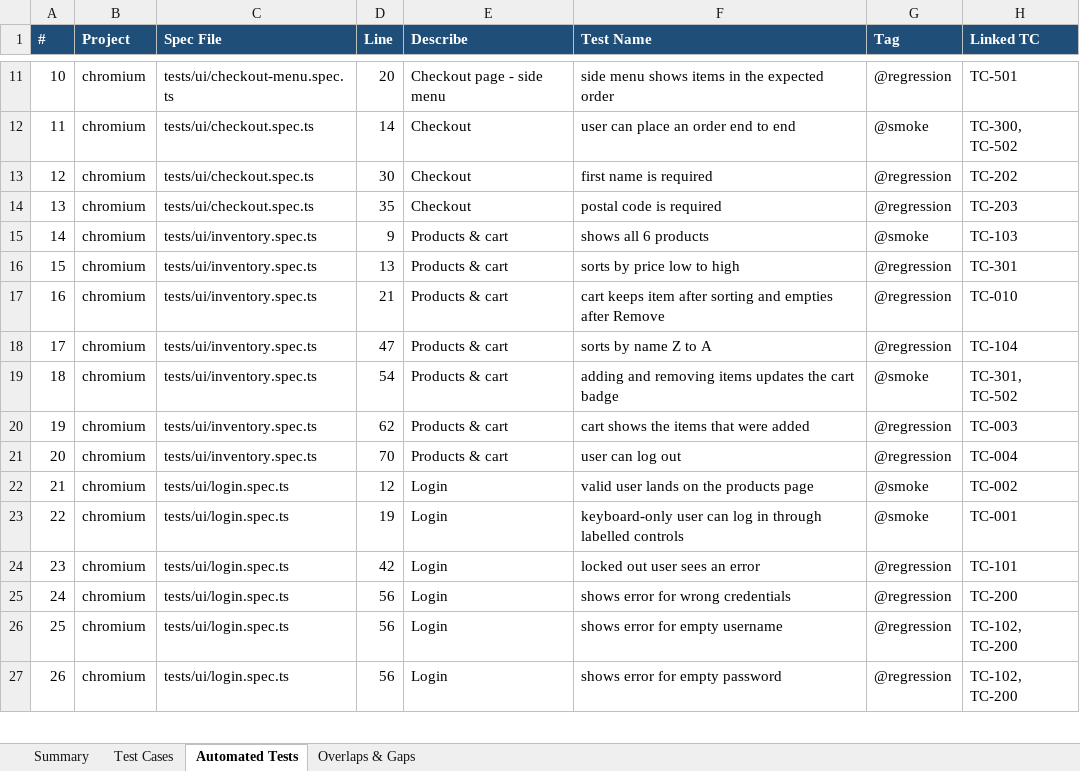
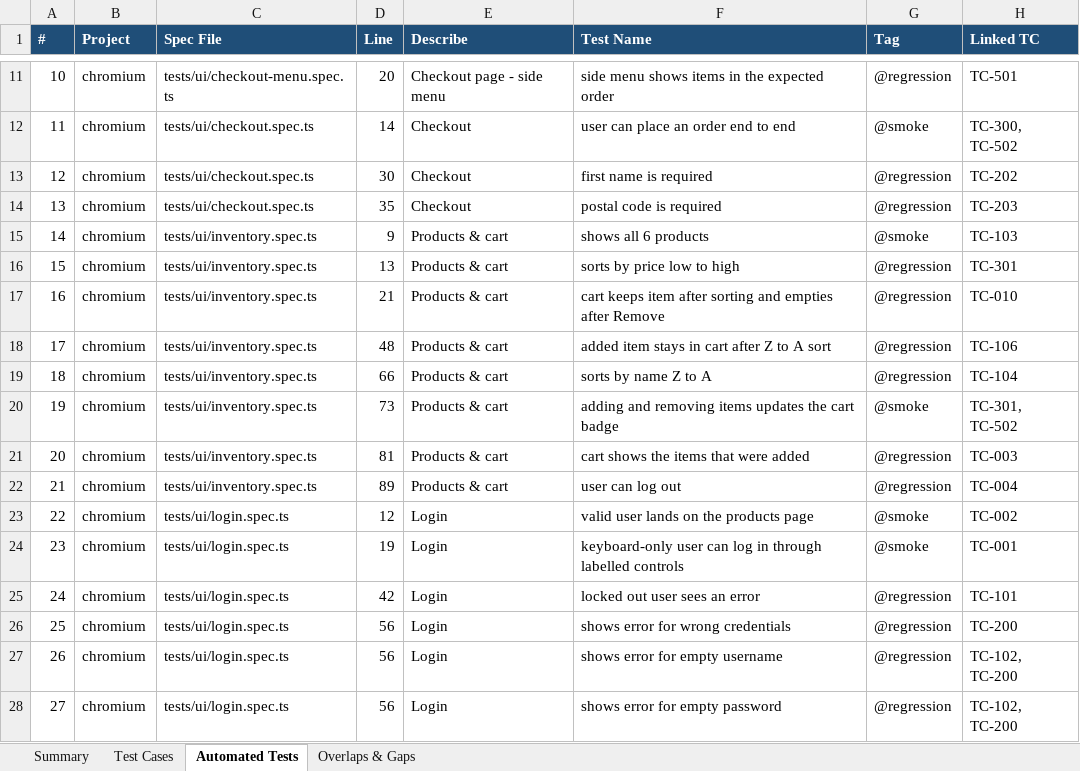
Before and after one commit to nitinkkoul/usingclaude, an Excel workbook: docs/test-cases.xlsx, sheet Automated Tests, drawn as a sheet; only a part is shown, gaps mark what is left out; values as stored, in another font and other column widths than the file's, no borders; conditional formats and table styles not drawn; addresses are those after the commit; the diff names each change by its address in the sheet, - before the commit and + after, or states it on an @@ line.

```diff
--- a/docs/test-cases.xlsx (sheet Automated Tests)
+++ b/docs/test-cases.xlsx (sheet Automated Tests)
+row 18: 17 | chromium | tests/ui/inventory.spec.ts | 48 | Products & cart | added item stays in cart after Z to A sort | @regression | TC-106
@@ column A (#) renumbered from row 19 down @@
-D19 (Line): 47
+D19 (Line): 66
-D20 (Line): 54
+D20 (Line): 73
-D21 (Line): 62
+D21 (Line): 81
-D22 (Line): 70
+D22 (Line): 89
```
Also changed, not shown: sheet Test Cases, 3 other files.
